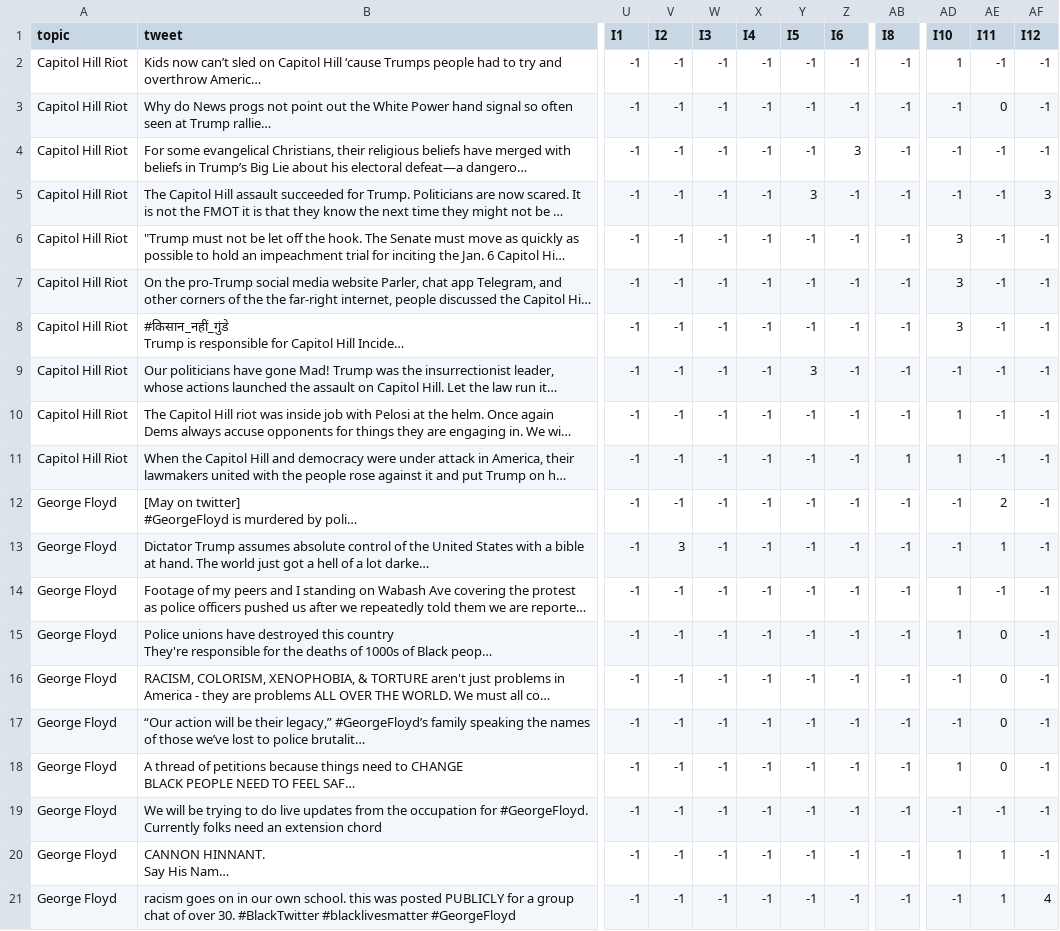
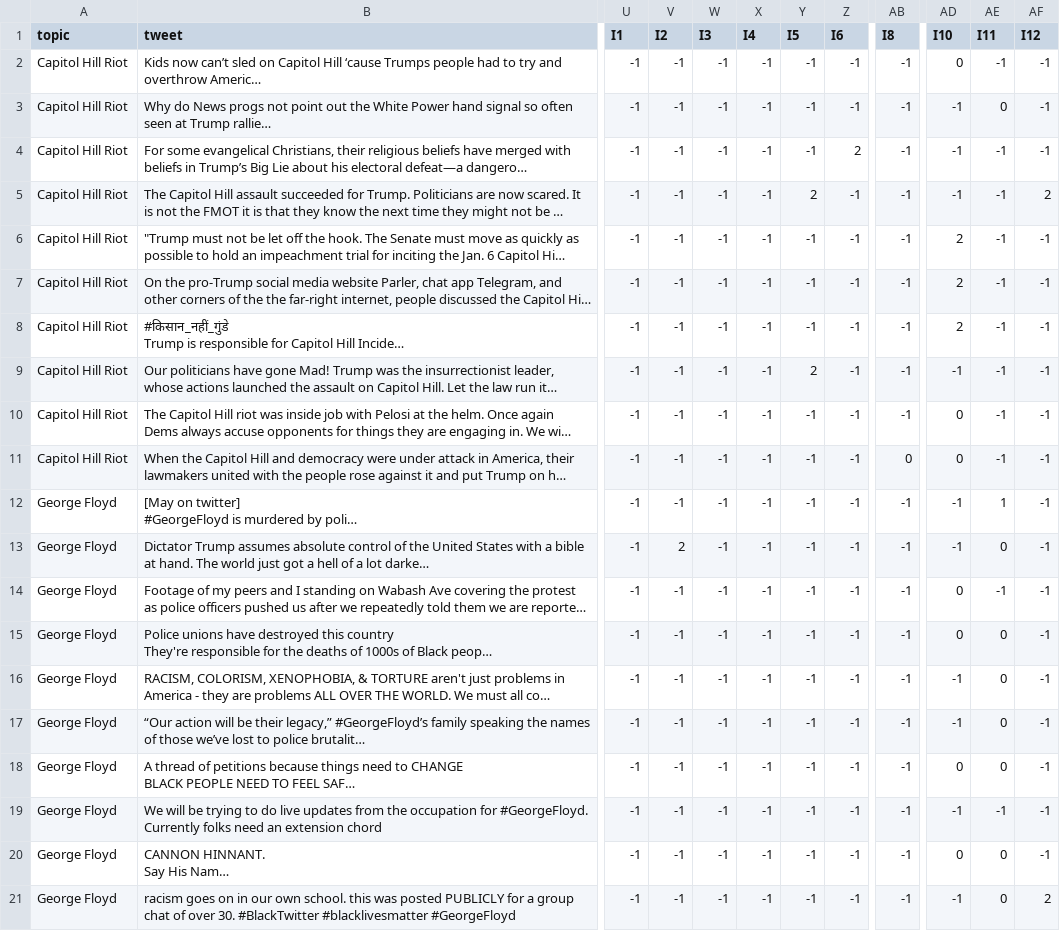
Before and after one commit to LST1836/MITweet, a CSV file: data/topic_split_CHR-GF/target_topic_split1/10-shot/train.csv, drawn as a sheet; only a part is shown, gaps mark what is left out; long unchanged cells end in …; the diff names each change by its address in the sheet, - before the commit and + after, or states it on an @@ line.

Commit message:
update data files

```diff
--- a/data/topic_split_CHR-GF/target_topic_split1/10-shot/train.csv
+++ b/data/topic_split_CHR-GF/target_topic_split1/10-shot/train.csv
-AD2 (I10): 1
+AD2 (I10): 0
-Z4 (I6): 3
+Z4 (I6): 2
-Y5 (I5): 3
+Y5 (I5): 2
-AF5 (I12): 3
+AF5 (I12): 2
-AD6:AD8 (I10): 3
+AD6:AD8 (I10): 2
-Y9 (I5): 3
+Y9 (I5): 2
-AD10:AD11 (I10): 1
+AD10:AD11 (I10): 0
-AB11 (I8): 1
+AB11 (I8): 0
-AE12 (I11): 2
+AE12 (I11): 1
-V13 (I2): 3
+V13 (I2): 2
-AE13 (I11): 1
+AE13 (I11): 0
-AD14:AD15 (I10): 1
+AD14:AD15 (I10): 0
-AD18 (I10): 1
+AD18 (I10): 0
-AD20 (I10): 1
+AD20 (I10): 0
-AE20:AE21 (I11): 1
+AE20:AE21 (I11): 0
-AF21 (I12): 4
+AF21 (I12): 2
```
Also changed, not shown: data/topic_split_CHR-GF/target_topic_split1/20-shot/train.csv, data/topic_split_CHR-GF/target_topic_split1/30-shot/train.csv, 43 other files.
